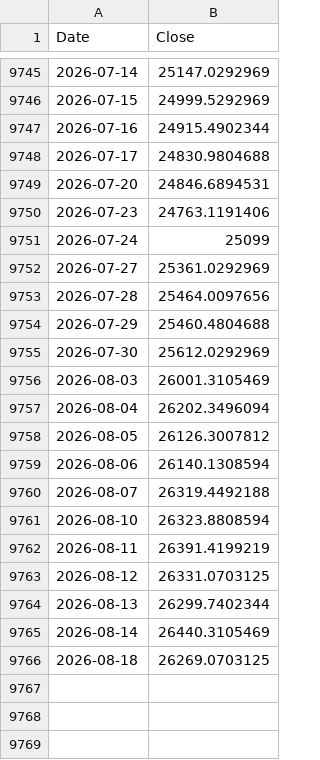
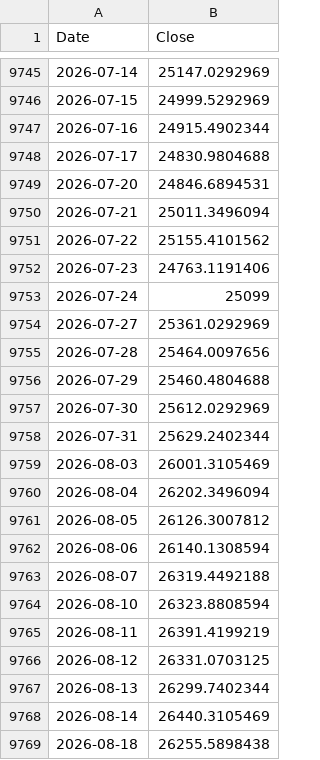
Before and after one commit to rkarim25/Guarded-levered-SP, a CSV file: dax_daily.csv, drawn as a sheet; only a part is shown, gaps mark what is left out.

```diff
--- a/dax_daily.csv
+++ b/dax_daily.csv
@@ -9749,2 +9749,4 @@ Date,Close
 2026-07-20,24846.6894531
+2026-07-21,25011.3496094
+2026-07-22,25155.4101562
 2026-07-23,24763.1191406
@@ -9755,2 +9757,3 @@ Date,Close
 2026-07-30,25612.0292969
+2026-07-31,25629.2402344
 2026-08-03,26001.3105469
@@ -9765,2 +9768,2 @@ Date,Close
 2026-08-14,26440.3105469
-2026-08-18,26269.0703125
+2026-08-18,26255.5898438
```
Also changed, not shown: 3bal_daily.csv, ftse250_daily.csv, 16 other files.
